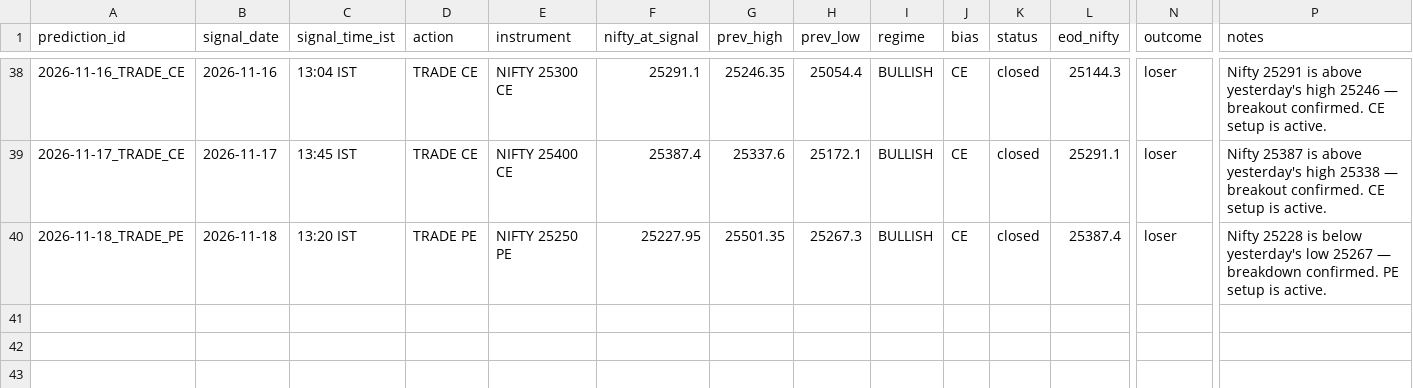
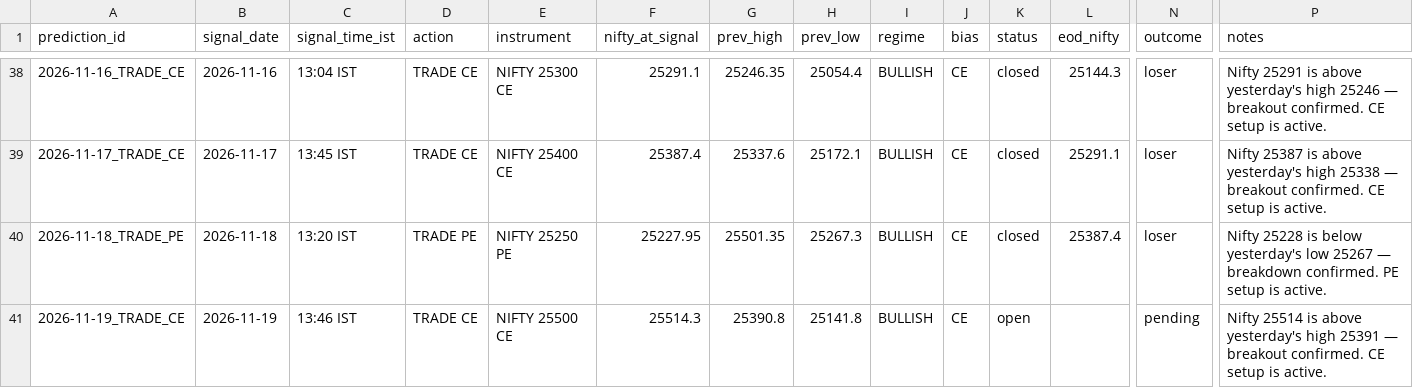
Before and after one commit to gowrii23/momentum-trade-desk, a CSV file: data/nifty_predictions.csv, drawn as a sheet; only a part is shown, gaps mark what is left out; rows hold the shown columns only; the diff names each change by its address in the sheet, - before the commit and + after, or states it on an @@ line.

```diff
--- a/data/nifty_predictions.csv
+++ b/data/nifty_predictions.csv
+row 41: 2026-11-19_TRADE_CE | 2026-11-19 | 13:46 IST | TRADE CE | NIFTY 25500 CE | 25514.3 | 25390.8 | 25141.8 | BULLISH | CE | open |  | pending | Nifty 25514 is above yesterday's high 25391 — breakout confirmed. CE setup is active.
```
Also changed, not shown: 1 other file.
